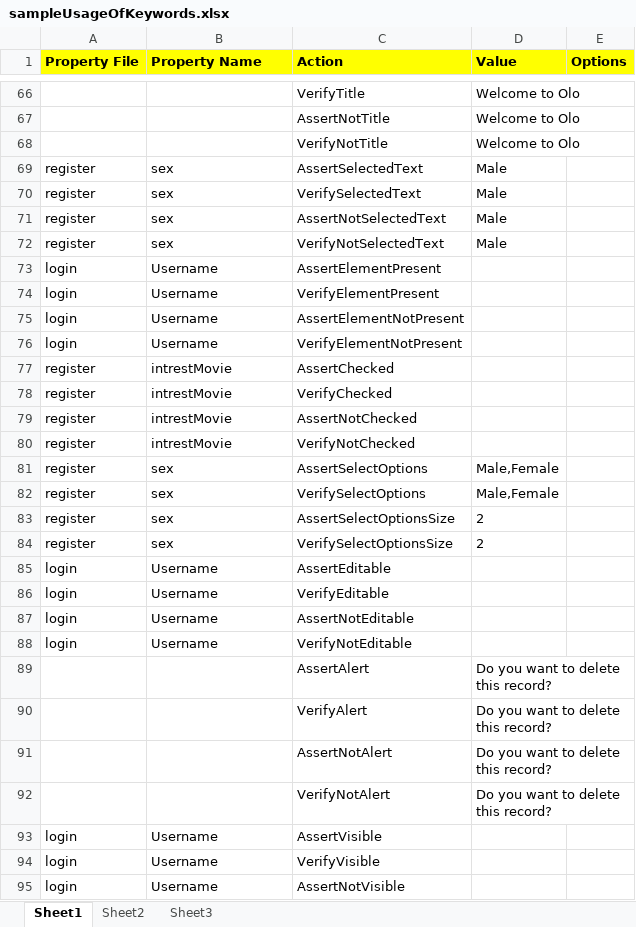
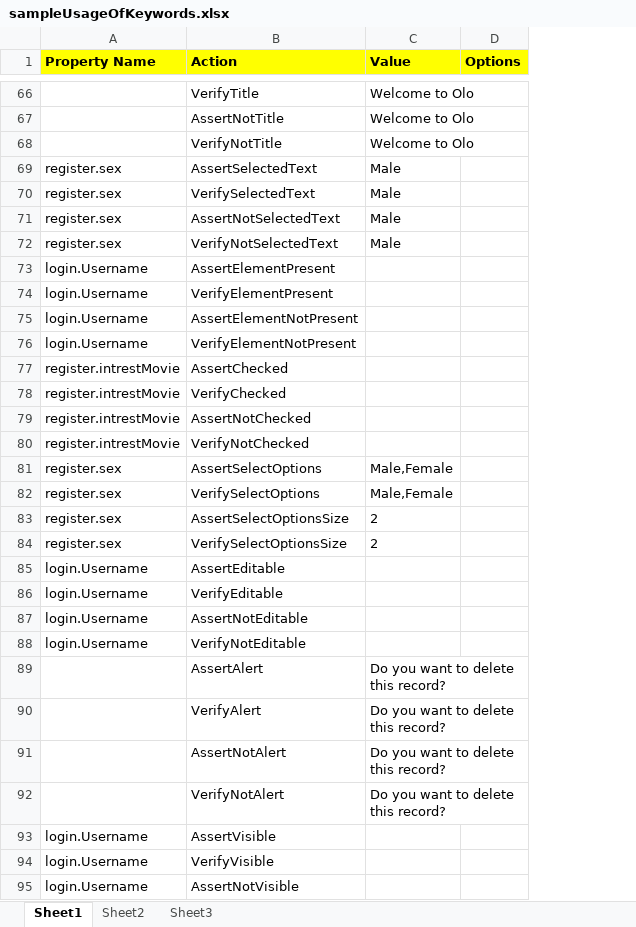
Before and after one commit to pavanraju/olo, an Excel workbook: doc/sampleUsageOfKeywords.xlsx, sheet Sheet1, drawn as a sheet; only a part is shown, gaps mark what is left out; values as stored, in another font and other column widths than the file's, no borders; removed rows and columns are numbered as before the commit, all else as after; the diff covers the shown part only; the diff names each change by its address in the sheet, - before the commit and + after, or states it on an @@ line.

Commit message:
removing propertyFile in keywordDriven

```diff
--- a/doc/sampleUsageOfKeywords.xlsx (sheet Sheet1)
+++ b/doc/sampleUsageOfKeywords.xlsx (sheet Sheet1)
-column A (Property File), rows 69-95: register | register | register | register | login | login | login | login | register | register | register | register | register | register | register | register | login | login | login | login |  |  |  |  | login | login | login
-A69:A72 (Property Name): sex
+A69:A72 (Property Name): register.sex
-A73:A76 (Property Name): Username
+A73:A76 (Property Name): login.Username
-A77:A80 (Property Name): intrestMovie
+A77:A80 (Property Name): register.intrestMovie
-A81:A84 (Property Name): sex
+A81:A84 (Property Name): register.sex
-A85:A88 (Property Name): Username
+A85:A88 (Property Name): login.Username
-A93:A95 (Property Name): Username
+A93:A95 (Property Name): login.Username
```
Also changed, not shown: 93 edited cells elsewhere in this sheet, 3 other files.
